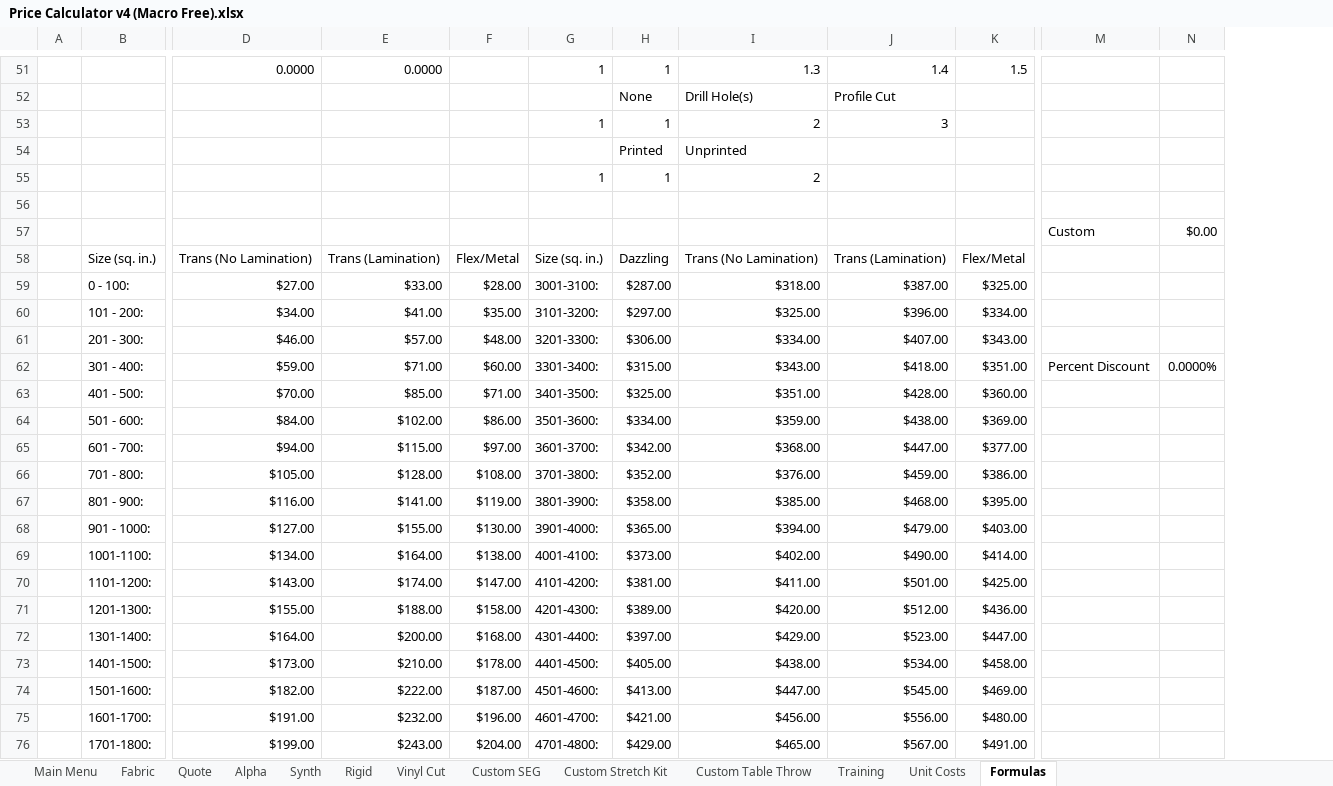
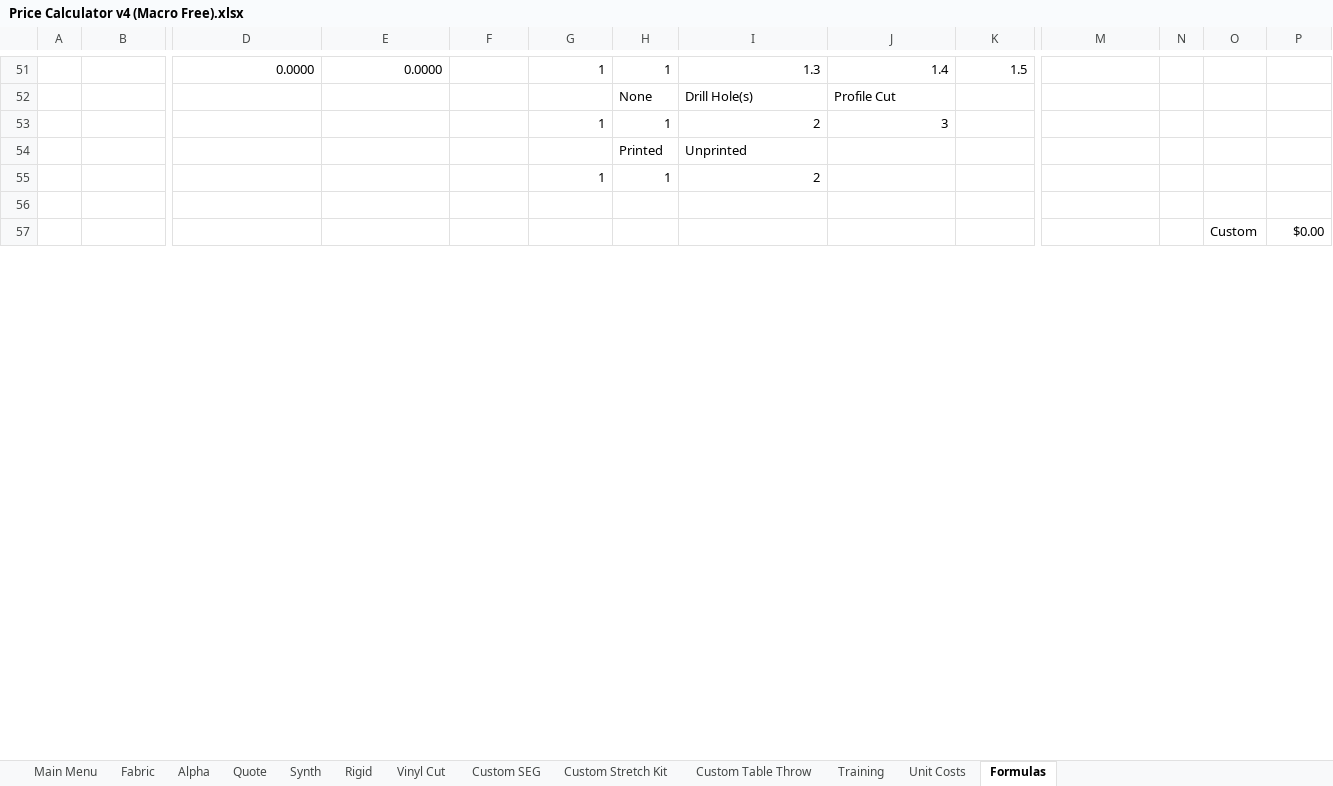
Before and after one commit to SBoarder145/PriceCalculator, an Excel workbook: Price Calculator v4 (Macro Free).xlsx, sheet Formulas, drawn as a sheet; only a part is shown, gaps mark what is left out; values as stored, in another font and other column widths than the file's, no borders; removed rows and columns are numbered as before the commit, all else as after; rows hold the shown columns only; the diff covers the shown part only; the diff names each change by its address in the sheet, - before the commit and + after, or states it on an @@ line.

Commit message:
Add files via upload
Primary update: Added Alpha quote functionality
Additional updates:
  - Fixed minor fabric macro bugs
  - Fixed Alpha custom price bug
  - Split "Flex" and "Metal" on Alpha tab to prevent material name conflicts
  - Print processes/Material names updates

```diff
--- a/Price Calculator v4 (Macro Free).xlsx (sheet Formulas)
+++ b/Price Calculator v4 (Macro Free).xlsx (sheet Formulas)
@@ sheet tab order changed: Main Menu | Fabric | Alpha | Quote | Synth | Rigid | Vinyl Cut | Custom SEG | Custom Stretch Kit | Custom Table Throw | Training | Unit Costs | Formulas @@
+column N, empty
+column O, row 57: Custom
-M57: Custom
+M57: (empty)
-row 58:  | Size (sq. in.) | Trans (No Lamination) | Trans (Lamination) | Flex/Metal | Size (sq. in.) | Dazzling | Trans (No Lamination) | Trans (Lamination) | Flex/Metal
-row 59:  | 0 - 100: | $27.00 | $33.00 | $28.00 | 3001-3100: | $287.00 | $318.00 | $387.00 | $325.00
-row 60:  | 101 - 200: | $34.00 | $41.00 | $35.00 | 3101-3200: | $297.00 | $325.00 | $396.00 | $334.00
-row 61:  | 201 - 300: | $46.00 | $57.00 | $48.00 | 3201-3300: | $306.00 | $334.00 | $407.00 | $343.00
-row 62:  | 301 - 400: | $59.00 | $71.00 | $60.00 | 3301-3400: | $315.00 | $343.00 | $418.00 | $351.00 | Percent Discount | 0.0000%
-row 63:  | 401 - 500: | $70.00 | $85.00 | $71.00 | 3401-3500: | $325.00 | $351.00 | $428.00 | $360.00
-row 64:  | 501 - 600: | $84.00 | $102.00 | $86.00 | 3501-3600: | $334.00 | $359.00 | $438.00 | $369.00
-row 65:  | 601 - 700: | $94.00 | $115.00 | $97.00 | 3601-3700: | $342.00 | $368.00 | $447.00 | $377.00
-row 66:  | 701 - 800: | $105.00 | $128.00 | $108.00 | 3701-3800: | $352.00 | $376.00 | $459.00 | $386.00
-row 67:  | 801 - 900: | $116.00 | $141.00 | $119.00 | 3801-3900: | $358.00 | $385.00 | $468.00 | $395.00
-row 68:  | 901 - 1000: | $127.00 | $155.00 | $130.00 | 3901-4000: | $365.00 | $394.00 | $479.00 | $403.00
-row 69:  | 1001-1100: | $134.00 | $164.00 | $138.00 | 4001-4100: | $373.00 | $402.00 | $490.00 | $414.00
-row 70:  | 1101-1200: | $143.00 | $174.00 | $147.00 | 4101-4200: | $381.00 | $411.00 | $501.00 | $425.00
-row 71:  | 1201-1300: | $155.00 | $188.00 | $158.00 | 4201-4300: | $389.00 | $420.00 | $512.00 | $436.00
-row 72:  | 1301-1400: | $164.00 | $200.00 | $168.00 | 4301-4400: | $397.00 | $429.00 | $523.00 | $447.00
-row 73:  | 1401-1500: | $173.00 | $210.00 | $178.00 | 4401-4500: | $405.00 | $438.00 | $534.00 | $458.00
-row 74:  | 1501-1600: | $182.00 | $222.00 | $187.00 | 4501-4600: | $413.00 | $447.00 | $545.00 | $469.00
-row 75:  | 1601-1700: | $191.00 | $232.00 | $196.00 | 4601-4700: | $421.00 | $456.00 | $556.00 | $480.00
-row 76:  | 1701-1800: | $199.00 | $243.00 | $204.00 | 4701-4800: | $429.00 | $465.00 | $567.00 | $491.00
```
Also changed, not shown: 32 added rows, 13 removed rows and 21 edited cells elsewhere in this sheet, sheet Unit Costs, sheet Alpha, sheet Main Menu, sheet Rigid, formulas that keep their value, charts or pictures, Price Calculator v4.xlsm, 6 other files.
